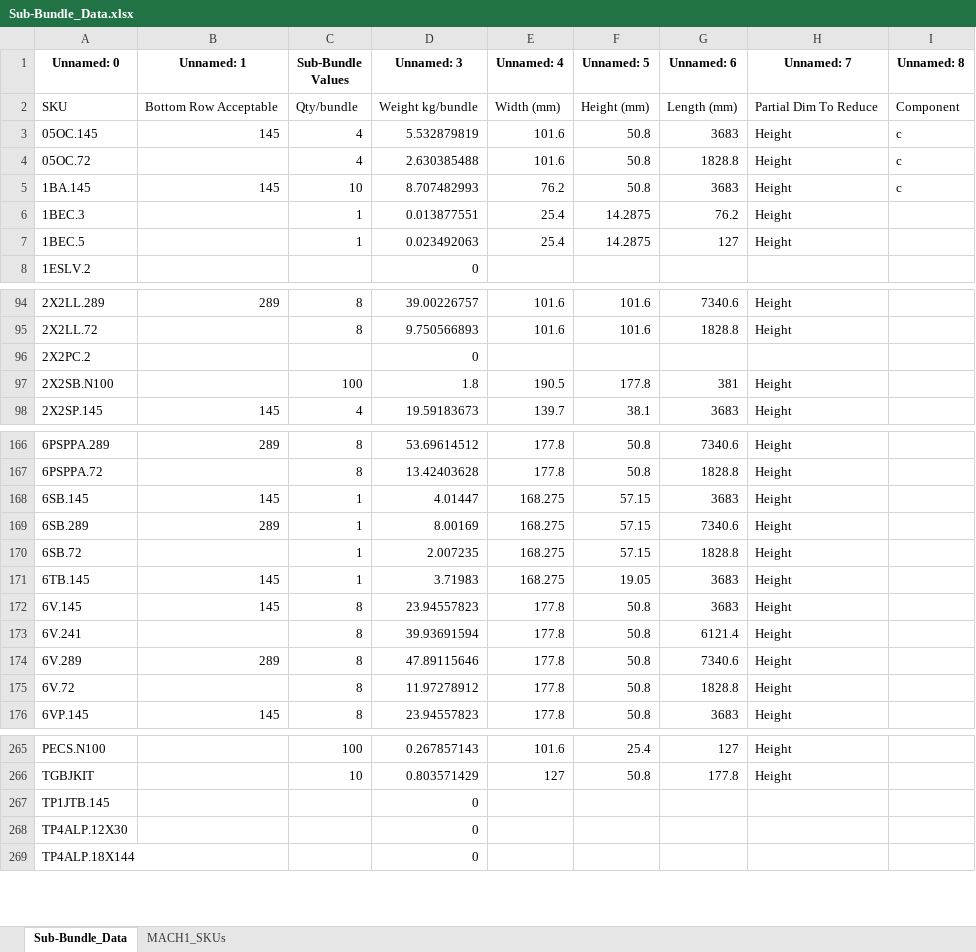
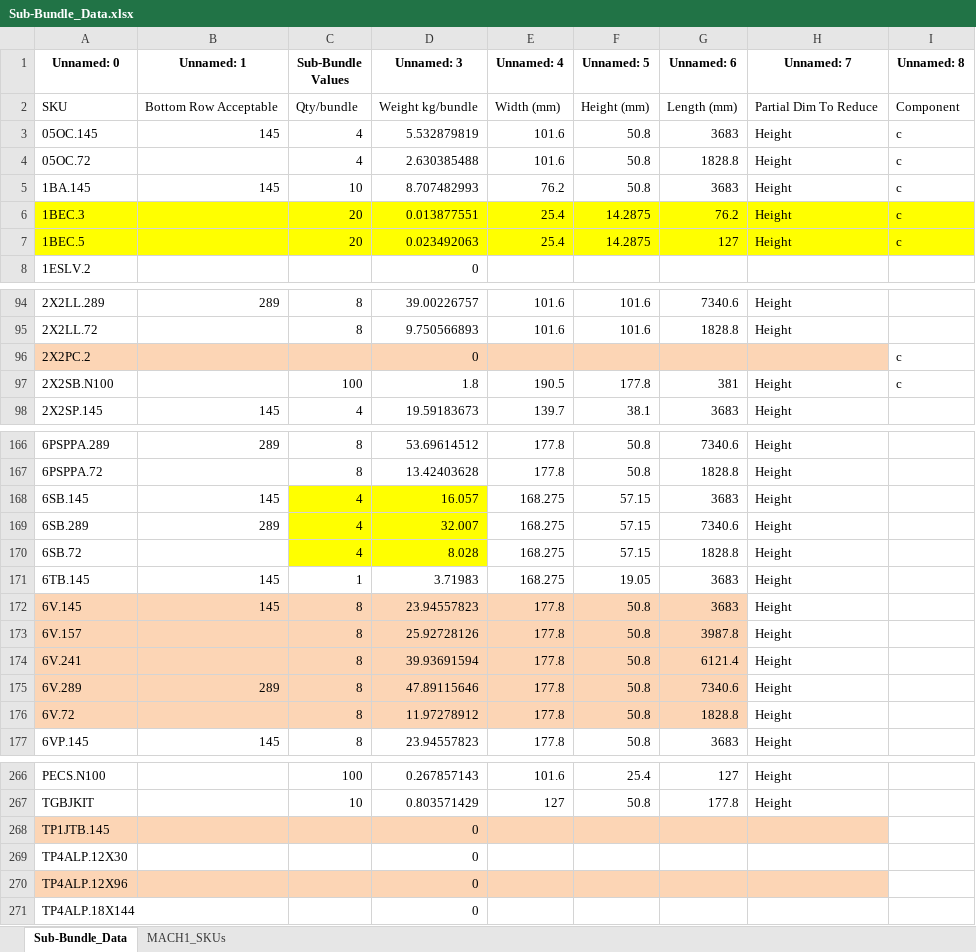
Before and after one commit to BraedonM/bundle-optimization, an Excel workbook: src/Sub-Bundle_Data.xlsx, sheet Sub-Bundle_Data, drawn as a sheet; only a part is shown, gaps mark what is left out; values as stored, in another font and other column widths than the file's, no borders; addresses are those after the commit; the diff covers the shown part only; the diff names each change by its address in the sheet, - before the commit and + after, or states it on an @@ line.

```diff
--- a/src/Sub-Bundle_Data.xlsx (sheet Sub-Bundle_Data)
+++ b/src/Sub-Bundle_Data.xlsx (sheet Sub-Bundle_Data)
-A6:I7 fill: none
+A6:I7 fill: #FFFF00
-C6:C7 (Sub-Bundle Values): 1
+C6:C7 (Sub-Bundle Values): 20
-I6:I7 (Unnamed: 8): (empty)
+I6:I7 (Unnamed: 8): c
-A96:H96 fill: none
+A96:H96 fill: #FCD5B5
-I96:I97 (Unnamed: 8): (empty)
+I96:I97 (Unnamed: 8): c
-C168:C170 (Sub-Bundle Values): 1
+C168:C170 (Sub-Bundle Values): 4
-C168:D170 fill: none
+C168:D170 fill: #FFFF00
-D168 (Unnamed: 3): 4.01447
+D168 (Unnamed: 3): 16.057
-D169 (Unnamed: 3): 8.00169
+D169 (Unnamed: 3): 32.007
-D170 (Unnamed: 3): 2.007235
+D170 (Unnamed: 3): 8.028
-A172:G172 fill: none
+A172:G172 fill: #FCD5B5
+row 173: 6V.157 |  | 8 | 25.92728126 | 177.8 | 50.8 | 3987.8 | Height
-A174:G176 fill: none
+A174:G176 fill: #FCD5B5
-A268:H268 fill: none
+A268:H268 fill: #FCD5B5
+row 270: TP4ALP.12X96 |  |  | 0
```
Also changed, not shown: 47 edited cells and cell formats elsewhere in this sheet, 5 other files.
